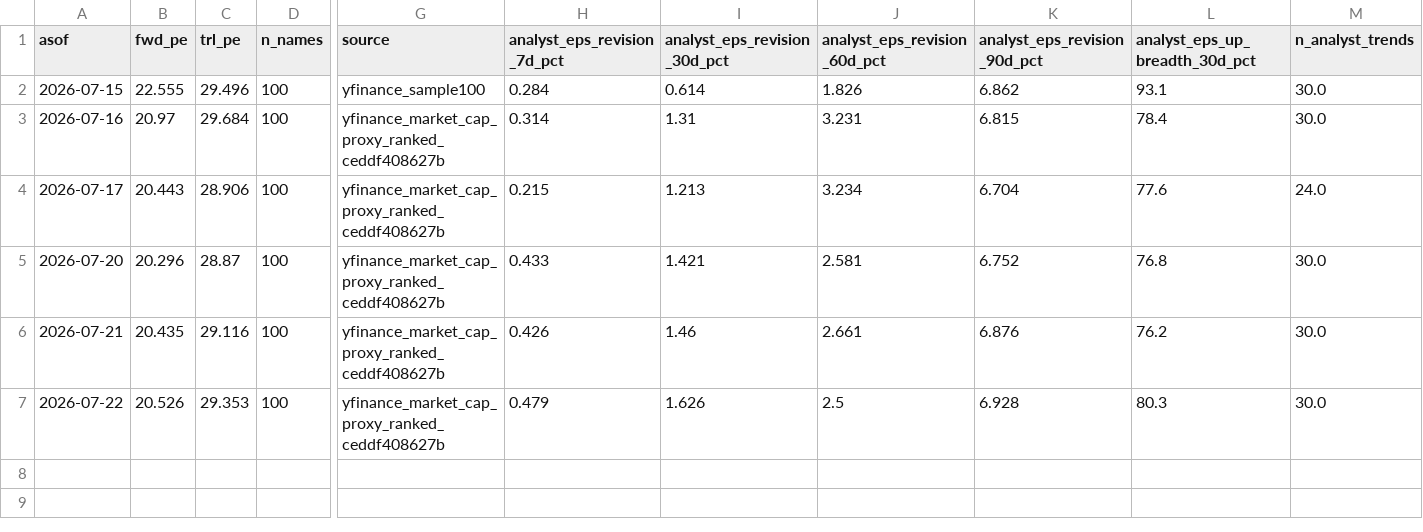
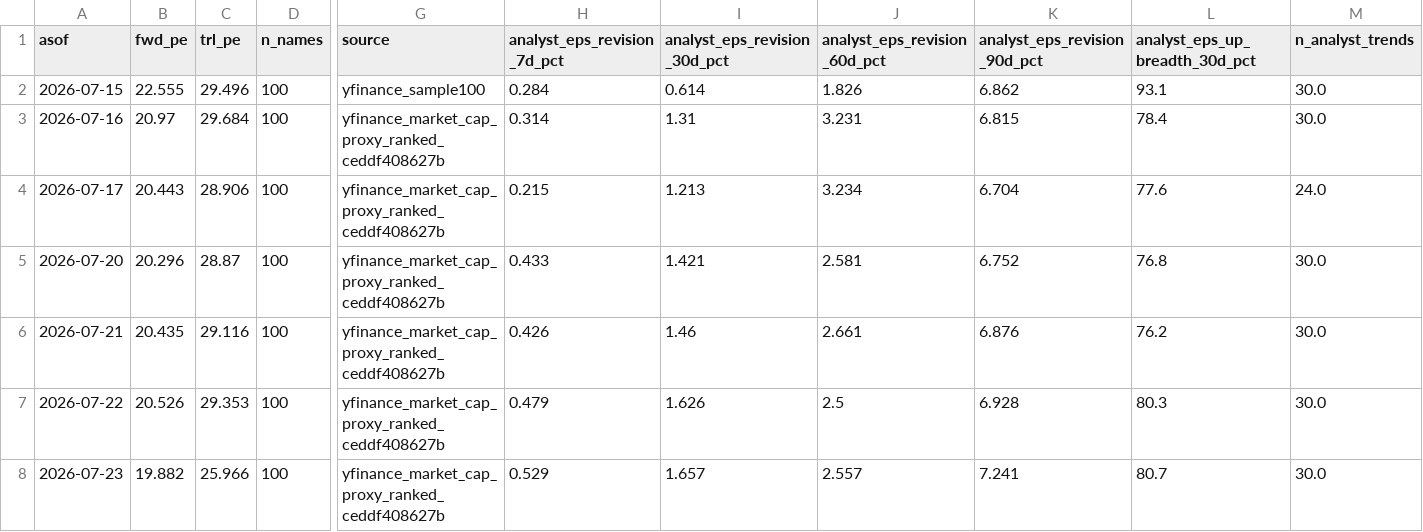
Before and after one commit to jsmc0818/reality-sentiment-engine, a CSV file: data/eps_history_sp500.csv, drawn as a sheet; only a part is shown, gaps mark what is left out; rows hold the shown columns only; the diff names each change by its address in the sheet, - before the commit and + after, or states it on an @@ line.

```diff
--- a/data/eps_history_sp500.csv
+++ b/data/eps_history_sp500.csv
+row 8: 2026-07-23 | 19.882 | 25.966 | 100 | yfinance_market_cap_proxy_ranked_ceddf408627b | 0.529 | 1.657 | 2.557 | 7.241 | 80.7 | 30.0
```
Also changed, not shown: data/eps_history_mag7.csv, data/eps_history_ndx100.csv, 2 other files.
